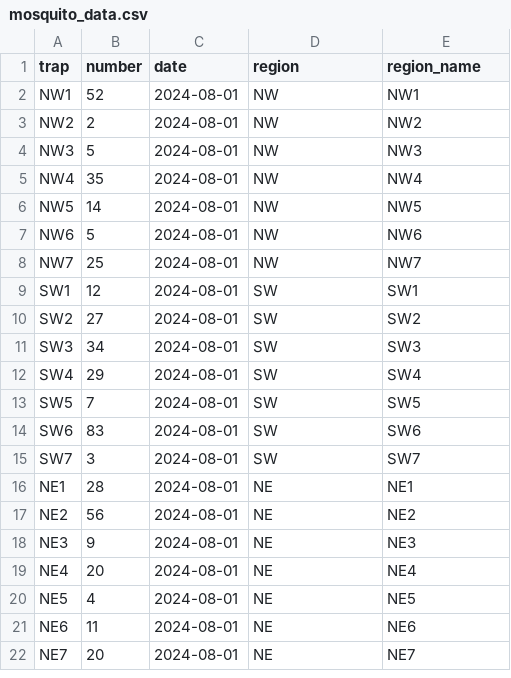
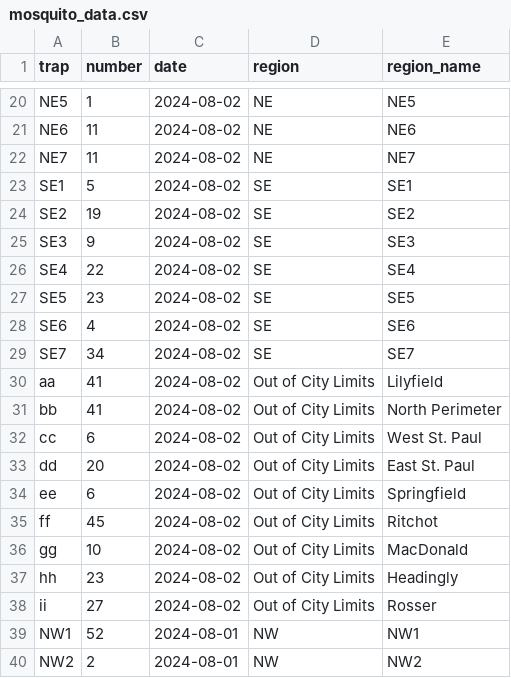
Before and after one commit to colebaril/Mosquito_Monitor, a CSV file: mosquito_data.csv, drawn as a sheet; only a part is shown, gaps mark what is left out; the shorter side is filled out with more unchanged rows; the diff covers the shown part only.

```diff
--- a/mosquito_data.csv
+++ b/mosquito_data.csv
@@ -2 +20,20 @@
+"NE5",1,2024-08-02,"NE","NE5"
+"NE6",11,2024-08-02,"NE","NE6"
+"NE7",11,2024-08-02,"NE","NE7"
+"SE1",5,2024-08-02,"SE","SE1"
+"SE2",19,2024-08-02,"SE","SE2"
+"SE3",9,2024-08-02,"SE","SE3"
+"SE4",22,2024-08-02,"SE","SE4"
+"SE5",23,2024-08-02,"SE","SE5"
+"SE6",4,2024-08-02,"SE","SE6"
+"SE7",34,2024-08-02,"SE","SE7"
+"aa",41,2024-08-02,"Out of City Limits","Lilyfield"
+"bb",41,2024-08-02,"Out of City Limits","North Perimeter"
+"cc",6,2024-08-02,"Out of City Limits","West St. Paul"
+"dd",20,2024-08-02,"Out of City Limits","East St. Paul"
+"ee",6,2024-08-02,"Out of City Limits","Springfield"
+"ff",45,2024-08-02,"Out of City Limits","Ritchot"
+"gg",10,2024-08-02,"Out of City Limits","MacDonald"
+"hh",23,2024-08-02,"Out of City Limits","Headingly"
+"ii",27,2024-08-02,"Out of City Limits","Rosser"
 "NW1",52,2024-08-01,"NW","NW1"
```
Also changed, not shown: 18 added rows elsewhere in this file.
